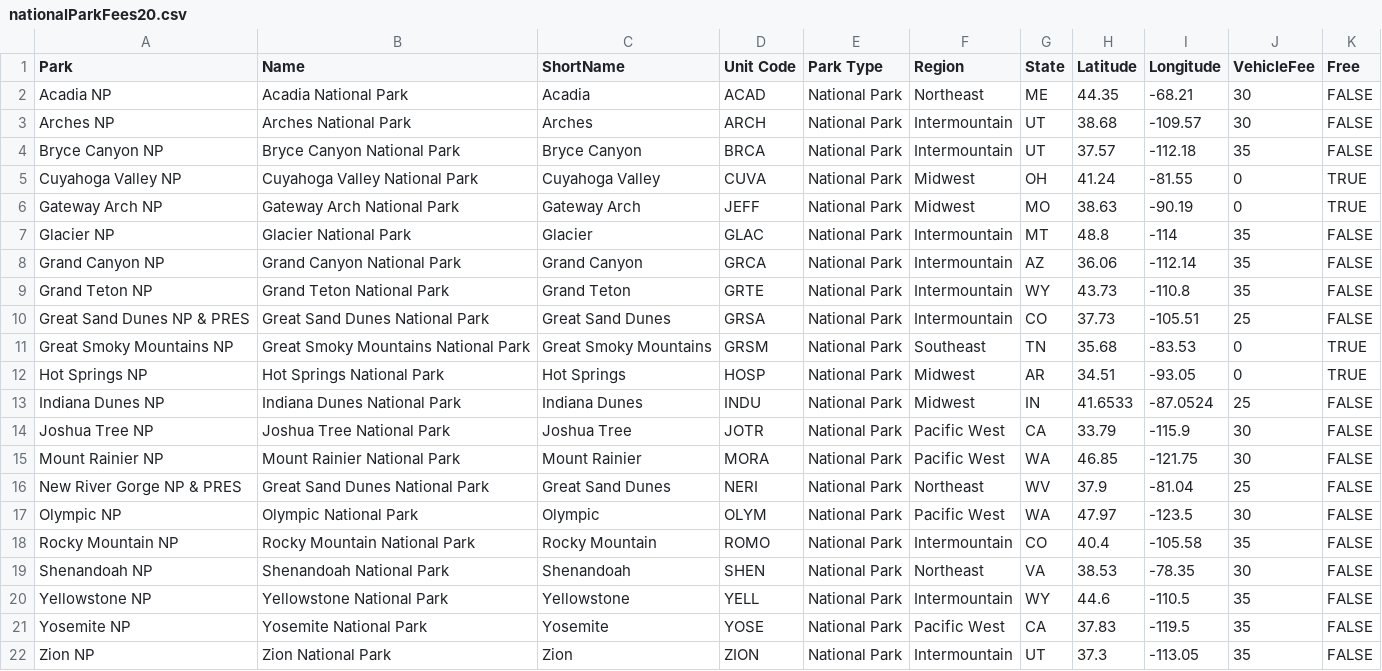
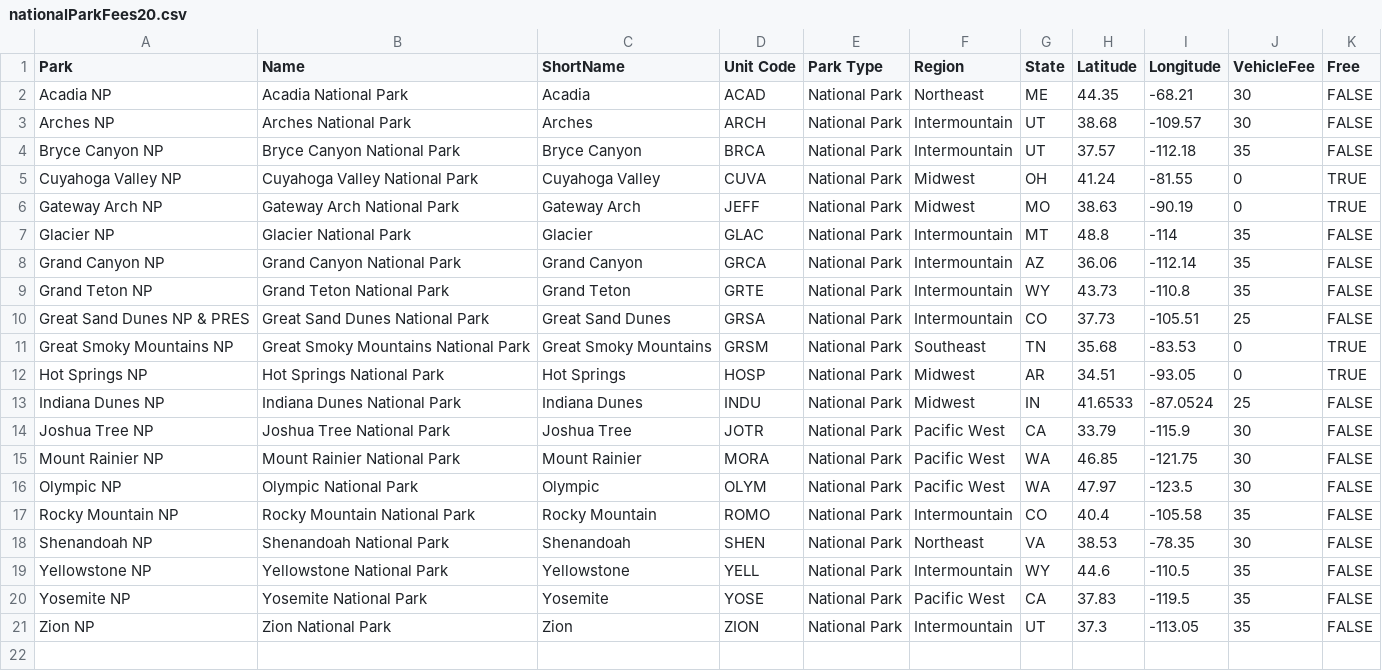
Before and after one commit to yhavin/fit3179-datavis2, a CSV file: data/nationalParkFees20.csv, drawn as a sheet; the diff names each change by its address in the sheet, - before the commit and + after, or states it on an @@ line.

Commit message:
Update nationalParkFees20.csv

```diff
--- a/data/nationalParkFees20.csv
+++ b/data/nationalParkFees20.csv
-row 16: New River Gorge NP & PRES | Great Sand Dunes National Park | Great Sand Dunes | NERI | National Park | Northeast | WV | 37.9 | -81.04 | 25 | FALSE
```
